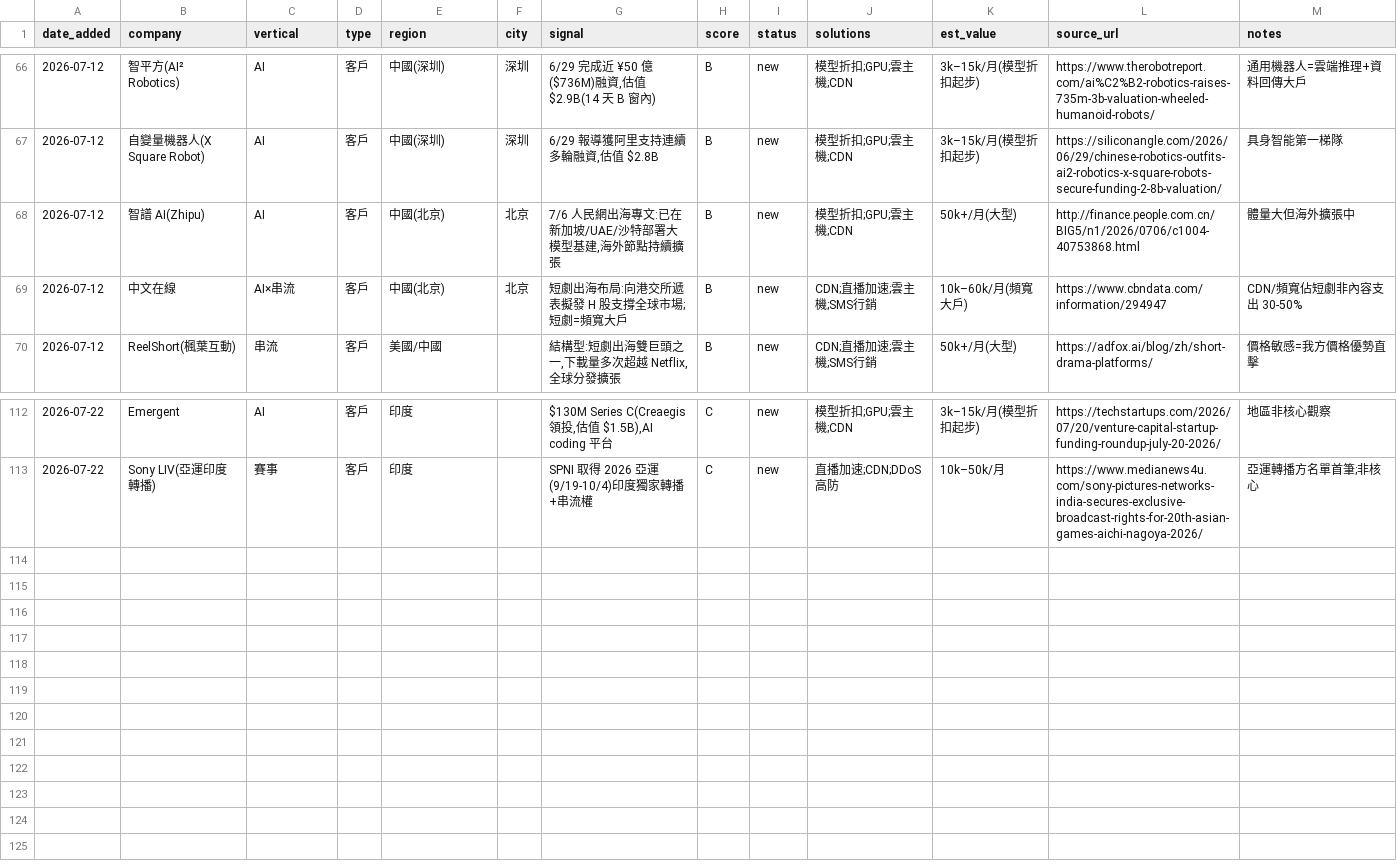
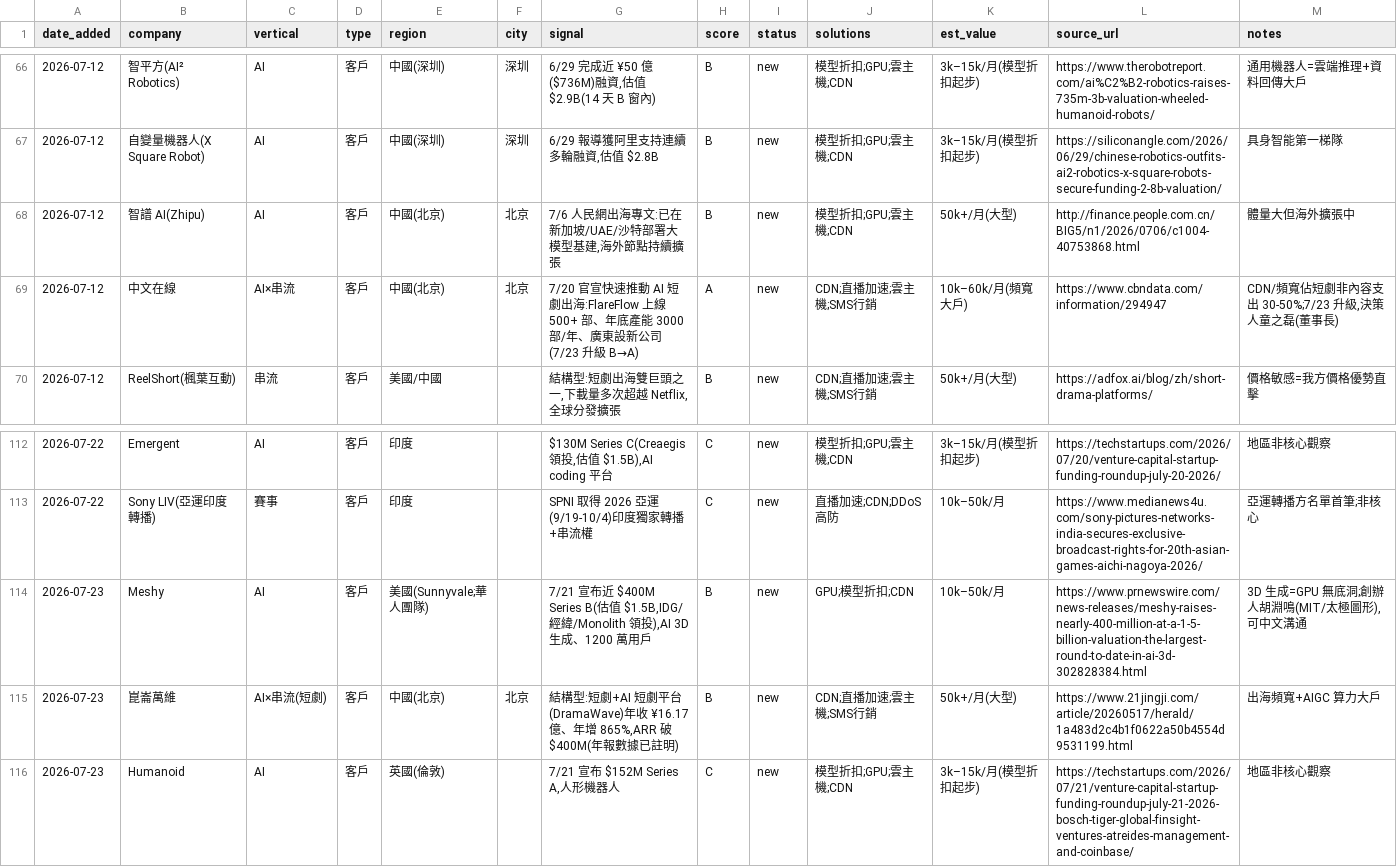
Before and after one commit to michael80321/AIBD, a CSV file: leads/leads.csv, drawn as a sheet; only a part is shown, gaps mark what is left out.

```diff
--- a/leads/leads.csv
+++ b/leads/leads.csv
@@ -68,3 +68,3 @@ date_added,company,vertical,type,region,city,signal,score,status,solutions,est_v
 2026-07-12,智譜 AI(Zhipu),AI,客戶,中國(北京),北京,"7/6 人民網出海專文:已在新加坡/UAE/沙特部署大模型基建,海外節點持續擴張",B,new,模型折扣;GPU;雲主機;CDN,50k+/月(大型),http://finance.people.com.cn/BIG5/n1/2026/0706/c1004-40753868.html,體量大但海外擴張中
-2026-07-12,中文在線,AI×串流,客戶,中國(北京),北京,短劇出海布局:向港交所遞表擬發 H 股支撐全球市場;短劇=頻寬大戶,B,new,CDN;直播加速;雲主機;SMS行銷,10k–60k/月(頻寬大戶),https://www.cbndata.com/information/294947,CDN/頻寬佔短劇非內容支出 30-50%
+2026-07-12,中文在線,AI×串流,客戶,中國(北京),北京,7/20 官宣快速推動 AI 短劇出海:FlareFlow 上線 500+ 部、年底產能 3000 部/年、廣東設新公司(7/23 升級 B→A),A,new,CDN;直播加速;雲主機;SMS行銷,10k–60k/月(頻寬大戶),https://www.cbndata.com/information/294947,"CDN/頻寬佔短劇非內容支出 30-50%;7/23 升級,決策人童之磊(董事長)"
 2026-07-12,ReelShort(楓葉互動),串流,客戶,美國/中國,,"結構型:短劇出海雙巨頭之一,下載量多次超越 Netflix,全球分發擴張",B,new,CDN;直播加速;雲主機;SMS行銷,50k+/月(大型),https://adfox.ai/blog/zh/short-drama-platforms/,價格敏感=我方價格優勢直擊
@@ -113 +113,4 @@ date_added,company,vertical,type,region,city,signal,score,status,solutions,est_v
 2026-07-22,Sony LIV(亞運印度轉播),賽事,客戶,印度,,SPNI 取得 2026 亞運(9/19-10/4)印度獨家轉播+串流權,C,new,直播加速;CDN;DDoS高防,10k–50k/月,https://www.medianews4u.com/sony-pictures-networks-india-secures-exclusive-broadcast-rights-for-20th-asian-games-aichi-nagoya-2026/,亞運轉播方名單首筆;非核心
+2026-07-23,Meshy,AI,客戶,美國(Sunnyvale;華人團隊),,"7/21 宣布近 $400M Series B(估值 $1.5B,IDG/經緯/Monolith 領投),AI 3D 生成、1200 萬用戶",B,new,GPU;模型折扣;CDN,10k–50k/月,https://www.prnewswire.com/news-releases/meshy-raises-nearly-400-million-at-a-1-5-billion-valuation-the-largest-round-to-date-in-ai-3d-302828384.html,"3D 生成=GPU 無底洞;創辦人胡淵鳴(MIT/太極圖形),可中文溝通"
+2026-07-23,崑崙萬維,AI×串流(短劇),客戶,中國(北京),北京,"結構型:短劇+AI 短劇平台(DramaWave)年收 ¥16.17 億、年增 865%,ARR 破 $400M(年報數據已註明)",B,new,CDN;直播加速;雲主機;SMS行銷,50k+/月(大型),https://www.21jingji.com/article/20260517/herald/1a483d2c4b1f0622a50b4554d9531199.html,出海頻寬+AIGC 算力大戶
+2026-07-23,Humanoid,AI,客戶,英國(倫敦),,"7/21 宣布 $152M Series A,人形機器人",C,new,模型折扣;GPU;雲主機;CDN,3k–15k/月(模型折扣起步),https://techstartups.com/2026/07/21/venture-capital-startup-funding-roundup-july-21-2026-bosch-tiger-global-finsight-ventures-atreides-management-and-coinbase/,地區非核心觀察
```
Also changed, not shown: 3 other files.
